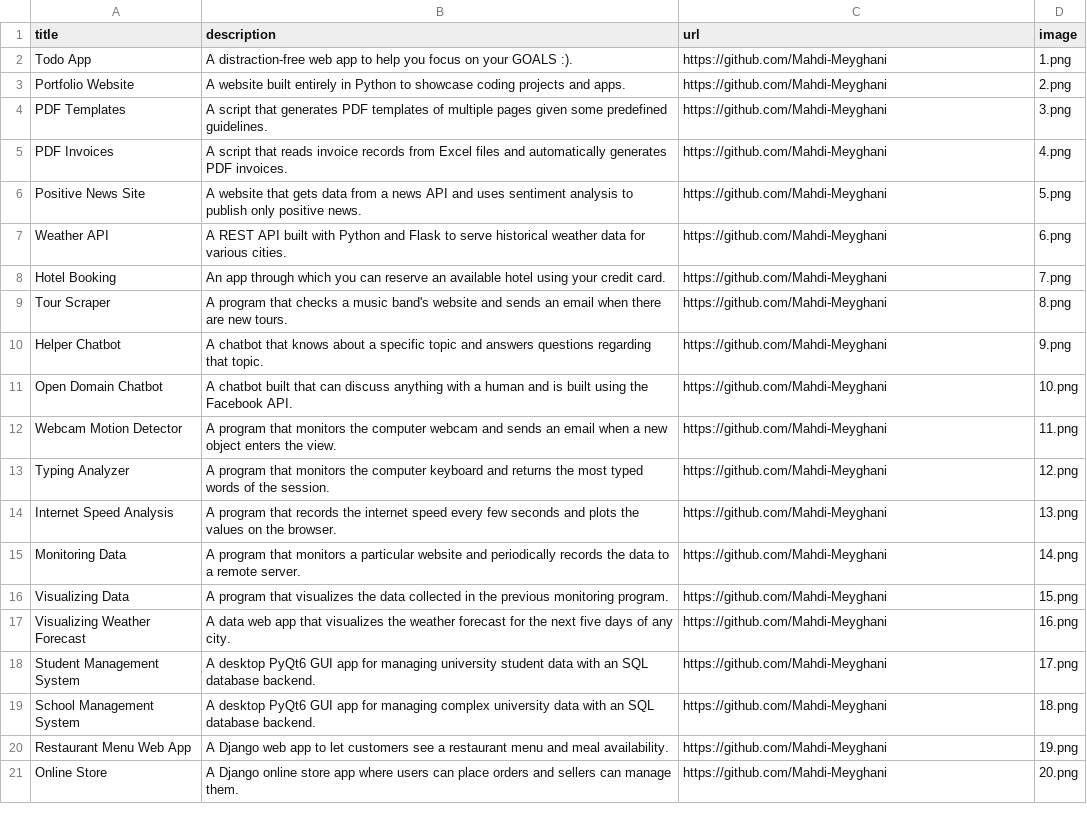
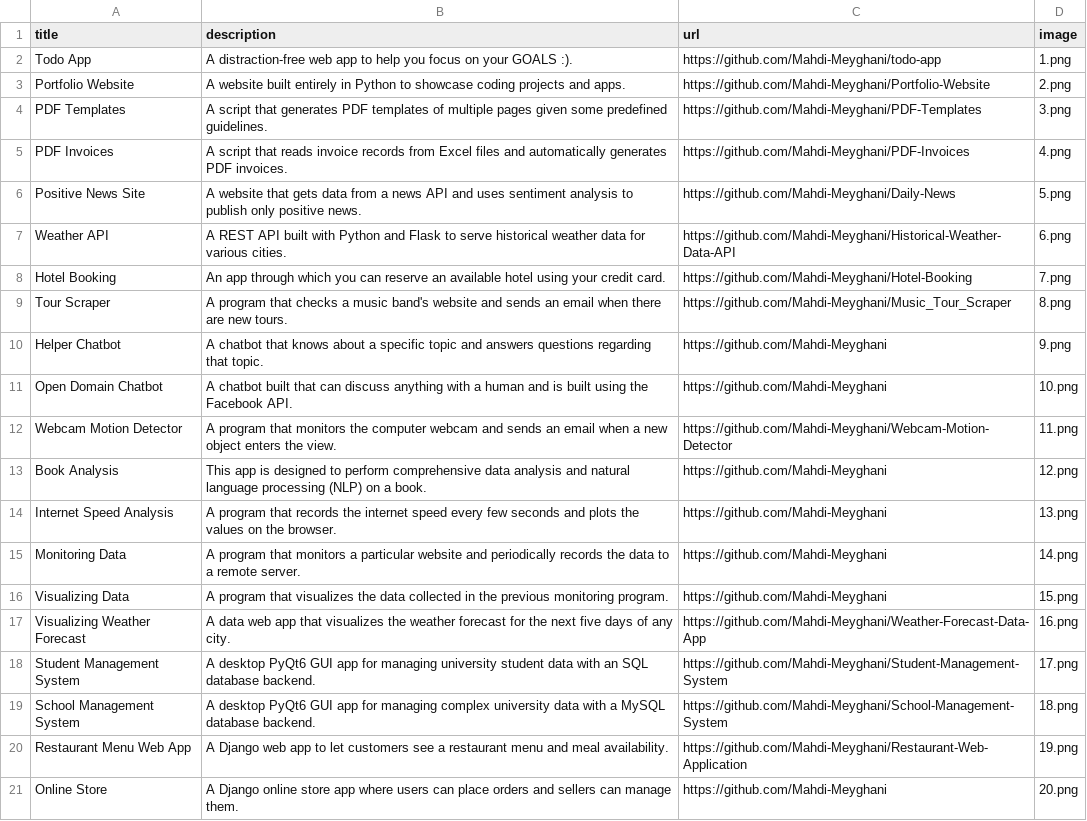
Before and after one commit to Mahdi-Meyghani/Portfolio-Website, a CSV file: data.csv, drawn as a sheet.

Commit message:
Change some links and an image

```diff
--- a/data.csv
+++ b/data.csv
@@ -1,14 +1,14 @@
 title;description;url;image
-Todo App;A distraction-free web app to help you focus on your GOALS :).;https://github.com/Mahdi-Meyghani;1.png
-Portfolio Website;A website built entirely in Python to showcase coding projects and apps.;https://github.com/Mahdi-Meyghani;2.png
-PDF Templates;A script that generates PDF templates of multiple pages given some predefined guidelines.;https://github.com/Mahdi-Meyghani;3.png
-PDF Invoices;A script that reads invoice records from Excel files and automatically generates PDF invoices.;https://github.com/Mahdi-Meyghani;4.png
-Positive News Site;A website that gets data from a news API and uses sentiment analysis to publish only positive news.;https://github.com/Mahdi-Meyghani;5.png
-Weather API;A REST API built with Python and Flask to serve historical weather data for various cities.;https://github.com/Mahdi-Meyghani;6.png
-Hotel Booking;An app through which you can reserve an available hotel using your credit card.;https://github.com/Mahdi-Meyghani;7.png
-Tour Scraper;A program that checks a music band's website and sends an email when there are new tours.;https://github.com/Mahdi-Meyghani;8.png
+Todo App;A distraction-free web app to help you focus on your GOALS :).;https://github.com/Mahdi-Meyghani/todo-app;1.png
+Portfolio Website;A website built entirely in Python to showcase coding projects and apps.;https://github.com/Mahdi-Meyghani/Portfolio-Website;2.png
+PDF Templates;A script that generates PDF templates of multiple pages given some predefined guidelines.;https://github.com/Mahdi-Meyghani/PDF-Templates;3.png
+PDF Invoices;A script that reads invoice records from Excel files and automatically generates PDF invoices.;https://github.com/Mahdi-Meyghani/PDF-Invoices;4.png
+Positive News Site;A website that gets data from a news API and uses sentiment analysis to publish only positive news.;https://github.com/Mahdi-Meyghani/Daily-News;5.png
+Weather API;A REST API built with Python and Flask to serve historical weather data for various cities.;https://github.com/Mahdi-Meyghani/Historical-Weather-Data-API;6.png
+Hotel Booking;An app through which you can reserve an available hotel using your credit card.;https://github.com/Mahdi-Meyghani/Hotel-Booking;7.png
+Tour Scraper;A program that checks a music band's website and sends an email when there are new tours.;https://github.com/Mahdi-Meyghani/Music_Tour_Scraper;8.png
 Helper Chatbot;A chatbot that knows about a specific topic and answers questions regarding that topic.;https://github.com/Mahdi-Meyghani;9.png
 Open Domain Chatbot;A chatbot built that can discuss anything with a human and is built using the Facebook API.;https://github.com/Mahdi-Meyghani;10.png
-Webcam Motion Detector;A program that monitors the computer webcam and sends an email when a new object enters the view.;https://github.com/Mahdi-Meyghani;11.png
-Typing Analyzer;A program that monitors the computer keyboard and returns the most typed words of the session.;https://github.com/Mahdi-Meyghani;12.png
+Webcam Motion Detector;A program that monitors the computer webcam and sends an email when a new object enters the view.;https://github.com/Mahdi-Meyghani/Webcam-Motion-Detector;11.png
+Book Analysis;This app is designed to perform comprehensive data analysis and natural language processing (NLP) on a book.;https://github.com/Mahdi-Meyghani;12.png
 Internet Speed Analysis;A program that records the internet speed every few seconds and plots the values on the browser.;https://github.com/Mahdi-Meyghani;13.png
@@ -16,6 +16,6 @@ Monitoring Data;A program that monitors a particular website and periodically re
 Visualizing Data;A program that visualizes the data collected in the previous monitoring program. ;https://github.com/Mahdi-Meyghani;15.png
-Visualizing Weather Forecast;A data web app that visualizes the weather forecast for the next five days of any city.;https://github.com/Mahdi-Meyghani;16.png
-Student Management System;A desktop PyQt6 GUI app for managing university student data with an SQL database backend.;https://github.com/Mahdi-Meyghani;17.png
-School Management System;A desktop PyQt6 GUI app for managing complex university data with an SQL database backend.;https://github.com/Mahdi-Meyghani;18.png
-Restaurant Menu Web App;A Django web app to let customers see a restaurant menu and meal availability.;https://github.com/Mahdi-Meyghani;19.png
+Visualizing Weather Forecast;A data web app that visualizes the weather forecast for the next five days of any city.;https://github.com/Mahdi-Meyghani/Weather-Forecast-Data-App;16.png
+Student Management System;A desktop PyQt6 GUI app for managing university student data with an SQL database backend.;https://github.com/Mahdi-Meyghani/Student-Management-System;17.png
+School Management System;A desktop PyQt6 GUI app for managing complex university data with a MySQL database backend.;https://github.com/Mahdi-Meyghani/School-Management-System;18.png
+Restaurant Menu Web App;A Django web app to let customers see a restaurant menu and meal availability.;https://github.com/Mahdi-Meyghani/Restaurant-Web-Application;19.png
 Online Store;A Django online store app where users can place orders and sellers can manage them.;https://github.com/Mahdi-Meyghani;20.png
```
Also changed, not shown: 1 other file.
